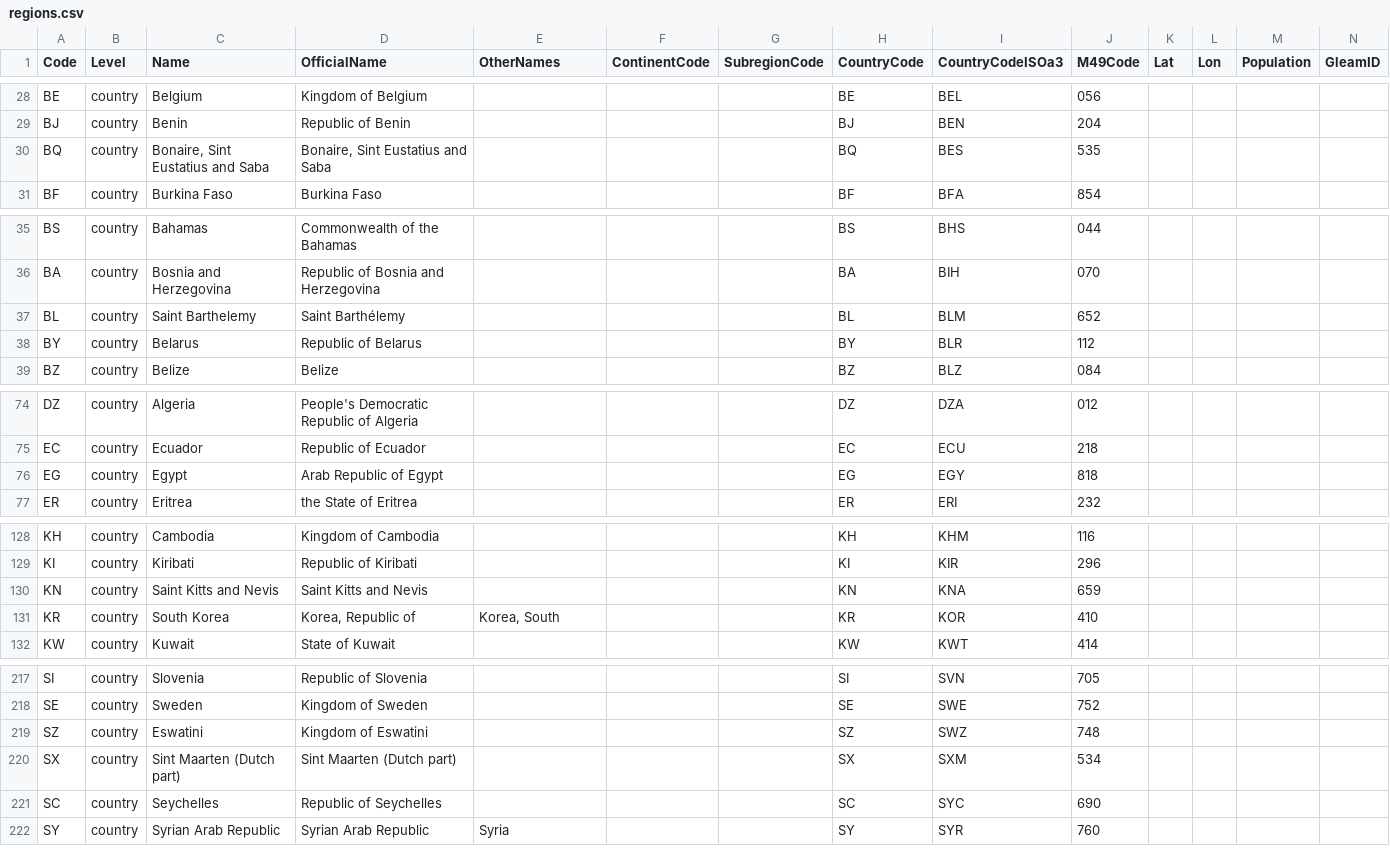
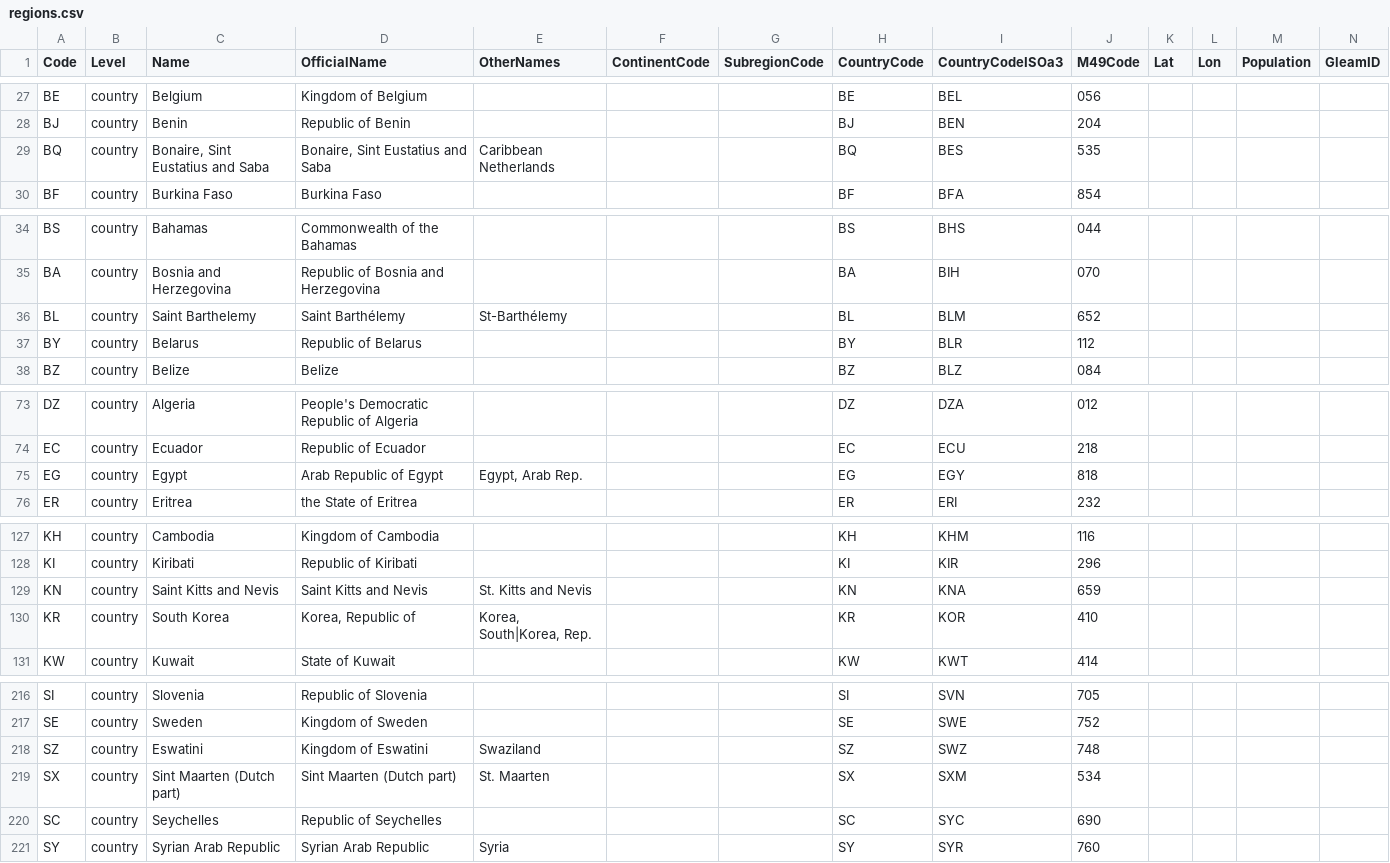
Before and after one commit to epidemics/epimodel-covid-data, a CSV file: regions.csv, drawn as a sheet; only a part is shown, gaps mark what is left out; the diff covers the shown part only.

```diff
--- a/regions.csv
+++ b/regions.csv
@@ -29,3 +28,3 @@ BE,country,Belgium,Kingdom of Belgium,,,,BE,BEL,056,,,
 BJ,country,Benin,Republic of Benin,,,,BJ,BEN,204,,,
-BQ,country,"Bonaire, Sint Eustatius and Saba","Bonaire, Sint Eustatius and Saba",,,,BQ,BES,535,,,
+BQ,country,"Bonaire, Sint Eustatius and Saba","Bonaire, Sint Eustatius and Saba","Caribbean Netherlands",,,BQ,BES,535,,,
 BF,country,Burkina Faso,Burkina Faso,,,,BF,BFA,854,,,
@@ -36,3 +35,3 @@ BS,country,Bahamas,Commonwealth of the Bahamas,,,,BS,BHS,044,,,
 BA,country,Bosnia and Herzegovina,Republic of Bosnia and Herzegovina,,,,BA,BIH,070,,,
-BL,country,Saint Barthelemy,Saint Barthélemy,,,,BL,BLM,652,,,
+BL,country,Saint Barthelemy,Saint Barthélemy,"St-Barthélemy",,,BL,BLM,652,,,
 BY,country,Belarus,Republic of Belarus,,,,BY,BLR,112,,,
@@ -75,3 +74,3 @@ DZ,country,Algeria,People's Democratic Republic of Algeria,,,,DZ,DZA,012,,,
 EC,country,Ecuador,Republic of Ecuador,,,,EC,ECU,218,,,
-EG,country,Egypt,Arab Republic of Egypt,,,,EG,EGY,818,,,
+EG,country,Egypt,Arab Republic of Egypt,"Egypt, Arab Rep.",,,EG,EGY,818,,,
 ER,country,Eritrea,the State of Eritrea,,,,ER,ERI,232,,,
@@ -129,4 +128,4 @@ KH,country,Cambodia,Kingdom of Cambodia,,,,KH,KHM,116,,,
 KI,country,Kiribati,Republic of Kiribati,,,,KI,KIR,296,,,
-KN,country,Saint Kitts and Nevis,Saint Kitts and Nevis,,,,KN,KNA,659,,,
-KR,country,South Korea,"Korea, Republic of","Korea, South",,,KR,KOR,410,,,
+KN,country,Saint Kitts and Nevis,Saint Kitts and Nevis,"St. Kitts and Nevis",,,KN,KNA,659,,,
+KR,country,South Korea,"Korea, Republic of","Korea, South|Korea, Rep.",,,KR,KOR,410,,,
 KW,country,Kuwait,State of Kuwait,,,,KW,KWT,414,,,
@@ -218,4 +217,4 @@ SI,country,Slovenia,Republic of Slovenia,,,,SI,SVN,705,,,
 SE,country,Sweden,Kingdom of Sweden,,,,SE,SWE,752,,,
-SZ,country,Eswatini,Kingdom of Eswatini,,,,SZ,SWZ,748,,,
-SX,country,Sint Maarten (Dutch part),Sint Maarten (Dutch part),,,,SX,SXM,534,,,
+SZ,country,Eswatini,Kingdom of Eswatini,Swaziland,,,SZ,SWZ,748,,,
+SX,country,Sint Maarten (Dutch part),Sint Maarten (Dutch part),"St. Maarten",,,SX,SXM,534,,,
 SC,country,Seychelles,Republic of Seychelles,,,,SC,SYC,690,,,
```
Also changed, not shown: 1 removed row and 13 edited cells elsewhere in this file.
